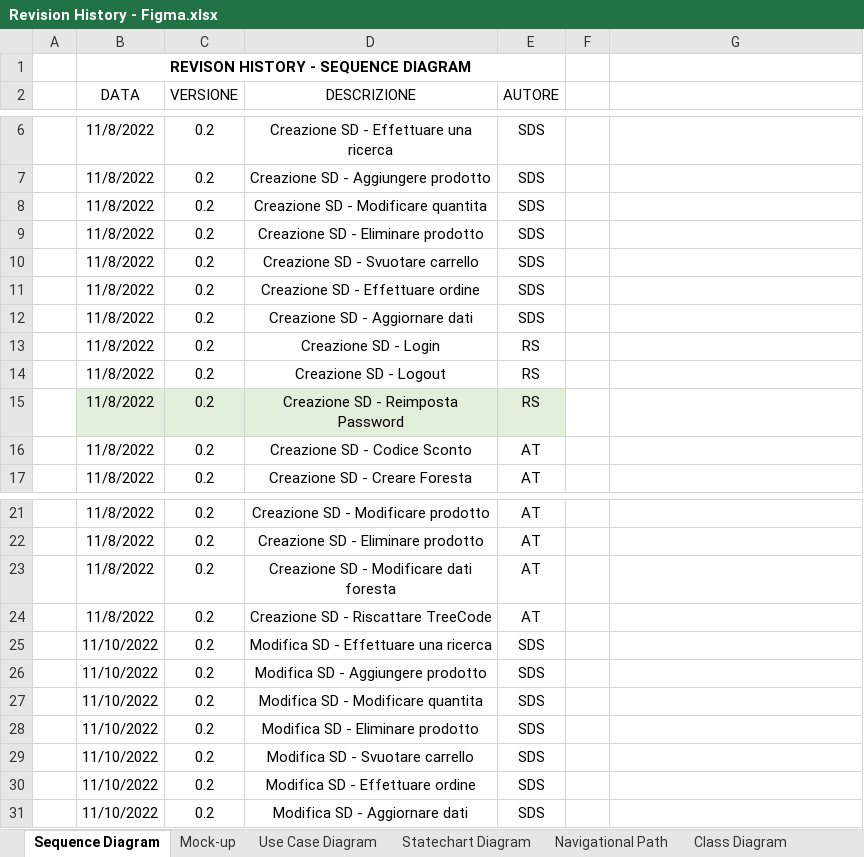
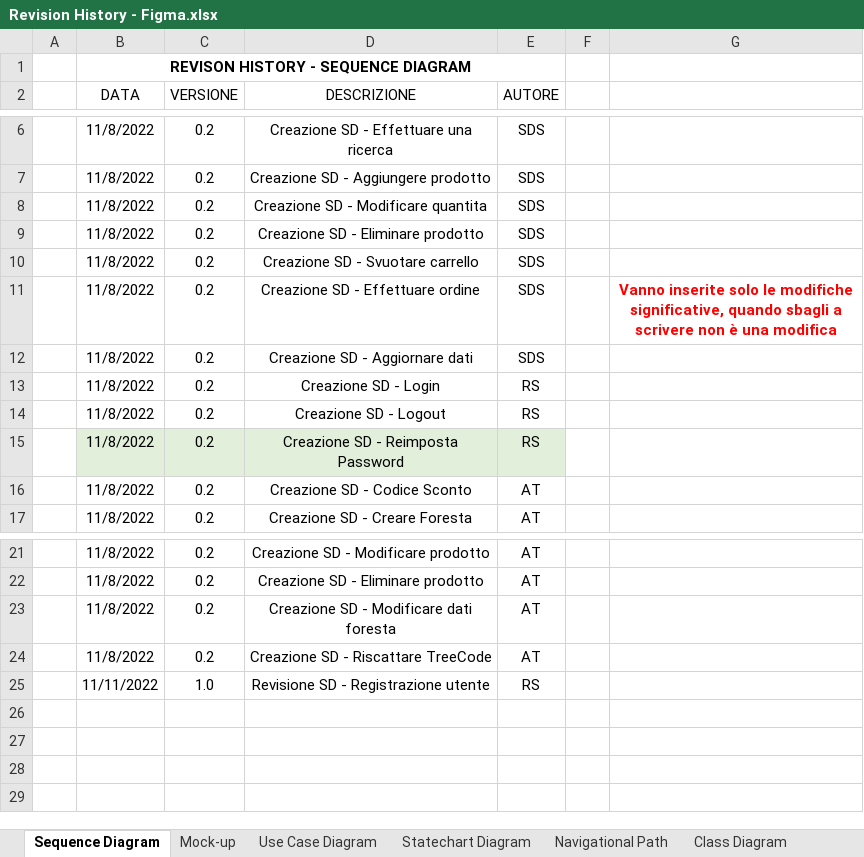
Before and after one commit to a-ture/WoodLot, an Excel workbook: Documenti di Progetto/Revision History - Figma.xlsx, sheet Sequence Diagram, drawn as a sheet; only a part is shown, gaps mark what is left out; values as stored, in another font and other column widths than the file's, no borders; table styles not drawn; removed rows and columns are numbered as before the commit, all else as after; the diff names each change by its address in the sheet, - before the commit and + after, or states it on an @@ line.

Commit message:
RAD
Aggiunta SD - Registrazione Utente

```diff
--- a/Documenti di Progetto/Revision History - Figma.xlsx (sheet Sequence Diagram)
+++ b/Documenti di Progetto/Revision History - Figma.xlsx (sheet Sequence Diagram)
-G11: (empty)
+G11: Vanno inserite solo le modifiche significative, quando sbagli a scrivere non è una modifica
-row 25:  | 11/10/2022 | 0.2 | Modifica SD - Effettuare una ricerca | SDS
-row 26:  | 11/10/2022 | 0.2 | Modifica SD - Aggiungere prodotto | SDS
-row 27:  | 11/10/2022 | 0.2 | Modifica SD - Modificare quantita | SDS
-row 28:  | 11/10/2022 | 0.2 | Modifica SD - Eliminare prodotto | SDS
-row 29:  | 11/10/2022 | 0.2 | Modifica SD - Svuotare carrello | SDS
-row 30:  | 11/10/2022 | 0.2 | Modifica SD - Effettuare ordine | SDS
-row 31:  | 11/10/2022 | 0.2 | Modifica SD - Aggiornare dati | SDS
+row 25:  | 11/11/2022 | 1.0 | Revisione SD - Registrazione utente | RS
```
Also changed, not shown: 7 other files.
